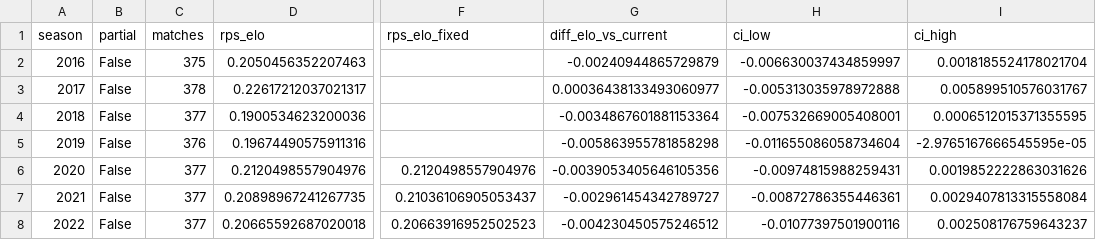
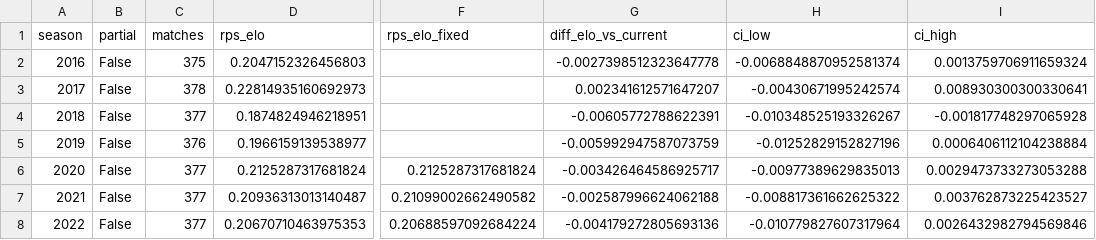
Before and after one commit to vmjulio/brasileirao-simulator, a CSV file: src/files/exports/elo_ten_seasons.csv, drawn as a sheet; only a part is shown, gaps mark what is left out; the diff covers the shown part only; the diff names each change by its address in the sheet, - before the commit and + after, or states it on an @@ line.

```diff
--- a/src/files/exports/elo_ten_seasons.csv
+++ b/src/files/exports/elo_ten_seasons.csv
-D2 (rps_elo): 0.2050456352207463
+D2 (rps_elo): 0.2047152326456803
-G2 (diff_elo_vs_current): -0.00240944865729879
+G2 (diff_elo_vs_current): -0.0027398512323647778
-H2 (ci_low): -0.006630037434859997
+H2 (ci_low): -0.0068848870952581374
-I2 (ci_high): 0.0018185524178021704
+I2 (ci_high): 0.0013759706911659324
-D3 (rps_elo): 0.22617212037021317
+D3 (rps_elo): 0.22814935160692973
-G3 (diff_elo_vs_current): 0.00036438133493060977
+G3 (diff_elo_vs_current): 0.002341612571647207
-H3 (ci_low): -0.005313035978972888
+H3 (ci_low): -0.00430671995242574
-I3 (ci_high): 0.005899510576031767
+I3 (ci_high): 0.008930300300330641
-D4 (rps_elo): 0.1900534623200036
+D4 (rps_elo): 0.1874824946218951
-G4 (diff_elo_vs_current): -0.0034867601881153364
+G4 (diff_elo_vs_current): -0.00605772788622391
-H4 (ci_low): -0.007532669005408001
+H4 (ci_low): -0.010348525193326267
-I4 (ci_high): 0.0006512015371355595
+I4 (ci_high): -0.001817748297065928
-D5 (rps_elo): 0.19674490575911316
+D5 (rps_elo): 0.1966159139538977
-G5 (diff_elo_vs_current): -0.005863955781858298
+G5 (diff_elo_vs_current): -0.005992947587073759
-H5 (ci_low): -0.011655086058734604
+H5 (ci_low): -0.01252829152827196
-I5 (ci_high): -2.9765167666545595e-05
+I5 (ci_high): 0.0006406112104238884
-D6 (rps_elo): 0.2120498557904976
+D6 (rps_elo): 0.2125287317681824
-F6 (rps_elo_fixed): 0.2120498557904976
+F6 (rps_elo_fixed): 0.2125287317681824
-G6 (diff_elo_vs_current): -0.0039053405646105356
+G6 (diff_elo_vs_current): -0.003426464586925717
-H6 (ci_low): -0.00974815988259431
+H6 (ci_low): -0.00977389629835013
-I6 (ci_high): 0.0019852222863031626
+I6 (ci_high): 0.0029473733273053288
-D7 (rps_elo): 0.20898967241267735
+D7 (rps_elo): 0.20936313013140487
-F7 (rps_elo_fixed): 0.21036106905053437
+F7 (rps_elo_fixed): 0.21099002662490582
-G7 (diff_elo_vs_current): -0.002961454342789727
+G7 (diff_elo_vs_current): -0.002587996624062188
-H7 (ci_low): -0.00872786355446361
+H7 (ci_low): -0.008817361662625322
-I7 (ci_high): 0.0029407813315558084
+I7 (ci_high): 0.003762873225423527
-D8 (rps_elo): 0.20665592687020018
+D8 (rps_elo): 0.20670710463975353
-F8 (rps_elo_fixed): 0.20663916952502523
+F8 (rps_elo_fixed): 0.20688597092684224
-G8 (diff_elo_vs_current): -0.004230450575246512
+G8 (diff_elo_vs_current): -0.004179272805693136
-H8 (ci_low): -0.01077397501900116
+H8 (ci_low): -0.010779827607317964
-I8 (ci_high): 0.002508176759643237
+I8 (ci_high): 0.0026432982794569846
```
Also changed, not shown: 20 edited cells elsewhere in this file, src/files/datasets/competitions/73/2025.csv, 29 other files.
